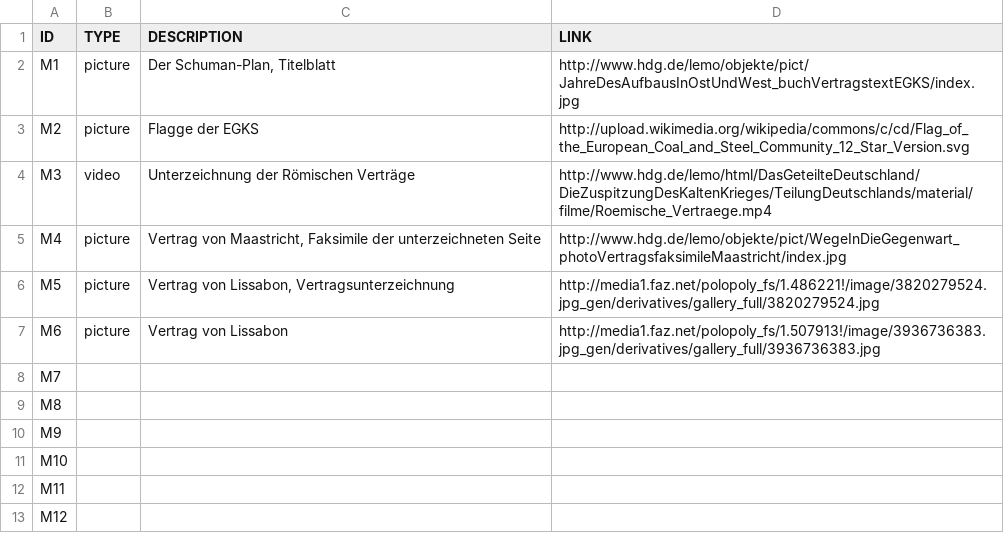
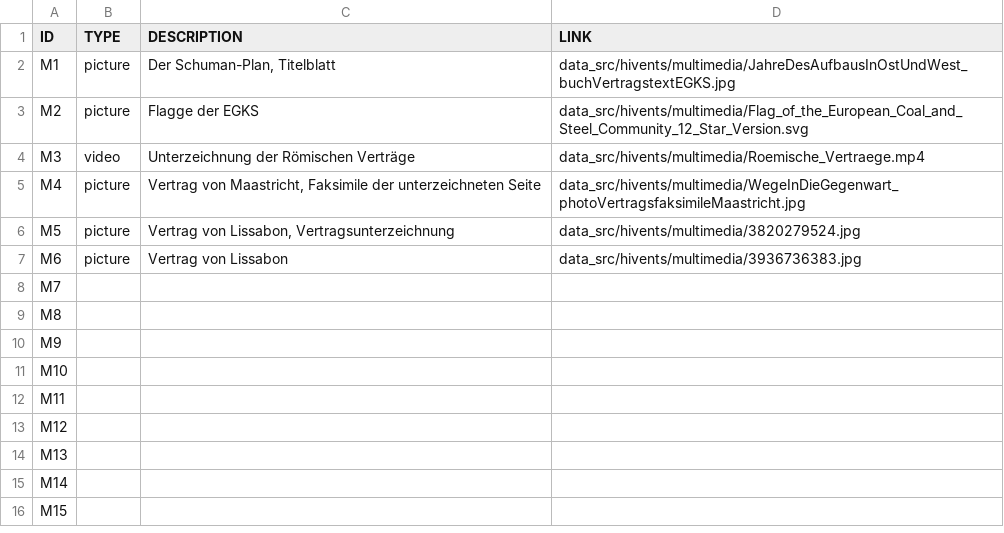
Before and after one commit to MenschMarcus/HistoGlobe_school, a CSV file: data_src/hivents/hivent_multimedia.csv, drawn as a sheet; only a part is shown; the shorter side is filled out with more unchanged rows.

Commit message:
downloaded multimedia data for offline access

```diff
--- a/data_src/hivents/hivent_multimedia.csv
+++ b/data_src/hivents/hivent_multimedia.csv
@@ -1,8 +1,8 @@
 ID|TYPE|DESCRIPTION|LINK
-M1|picture|Der Schuman-Plan, Titelblatt|http://www.hdg.de/lemo/objekte/pict/JahreDesAufbausInOstUndWest_buchVertragstextEGKS/index.jpg
-M2|picture|Flagge der EGKS|http://upload.wikimedia.org/wikipedia/commons/c/cd/Flag_of_the_European_Coal_and_Steel_Community_12_Star_Version.svg
-M3|video|Unterzeichnung der Römischen Verträge|http://www.hdg.de/lemo/html/DasGeteilteDeutschland/DieZuspitzungDesKaltenKrieges/TeilungDeutschlands/material/filme/Roemische_Vertraege.mp4
-M4|picture|Vertrag von Maastricht, Faksimile der unterzeichneten Seite|http://www.hdg.de/lemo/objekte/pict/WegeInDieGegenwart_photoVertragsfaksimileMaastricht/index.jpg
-M5|picture|Vertrag von Lissabon, Vertragsunterzeichnung|http://media1.faz.net/polopoly_fs/1.486221!/image/3820279524.jpg_gen/derivatives/gallery_full/3820279524.jpg
-M6|picture|Vertrag von Lissabon|http://media1.faz.net/polopoly_fs/1.507913!/image/3936736383.jpg_gen/derivatives/gallery_full/3936736383.jpg
+M1|picture|Der Schuman-Plan, Titelblatt|data_src/hivents/multimedia/JahreDesAufbausInOstUndWest_buchVertragstextEGKS.jpg
+M2|picture|Flagge der EGKS|data_src/hivents/multimedia/Flag_of_the_European_Coal_and_Steel_Community_12_Star_Version.svg
+M3|video|Unterzeichnung der Römischen Verträge|data_src/hivents/multimedia/Roemische_Vertraege.mp4
+M4|picture|Vertrag von Maastricht, Faksimile der unterzeichneten Seite|data_src/hivents/multimedia/WegeInDieGegenwart_photoVertragsfaksimileMaastricht.jpg
+M5|picture|Vertrag von Lissabon, Vertragsunterzeichnung|data_src/hivents/multimedia/3820279524.jpg
+M6|picture|Vertrag von Lissabon|data_src/hivents/multimedia/3936736383.jpg
 M7|||
```
Also changed, not shown: 6 other files.
